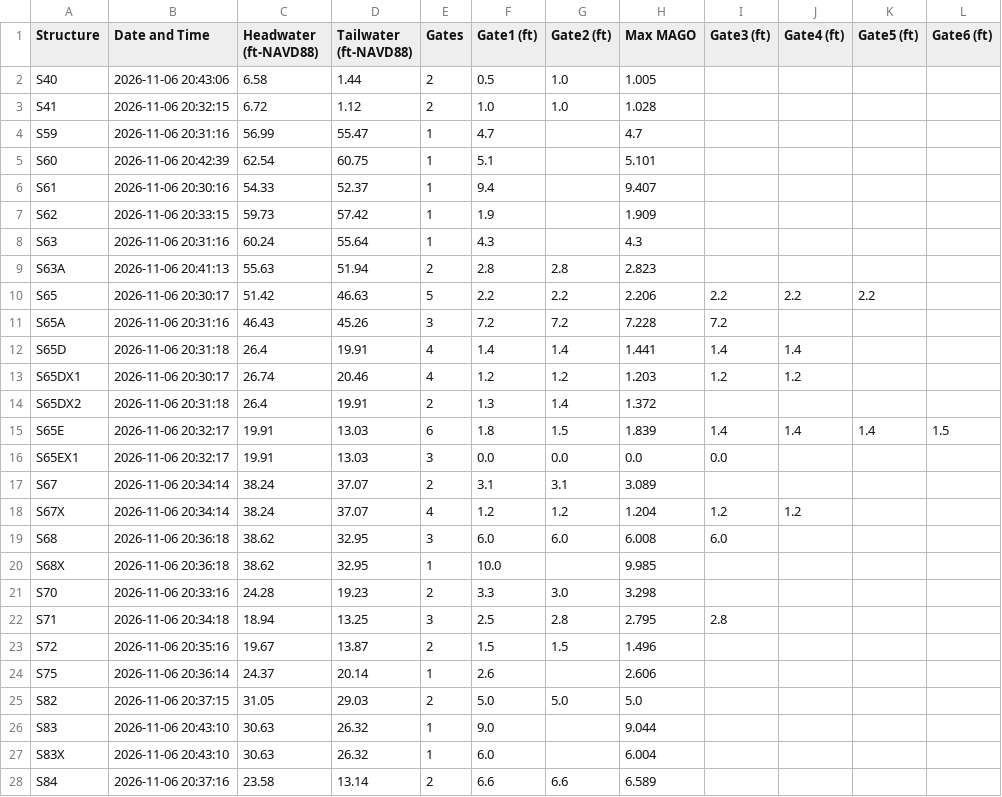
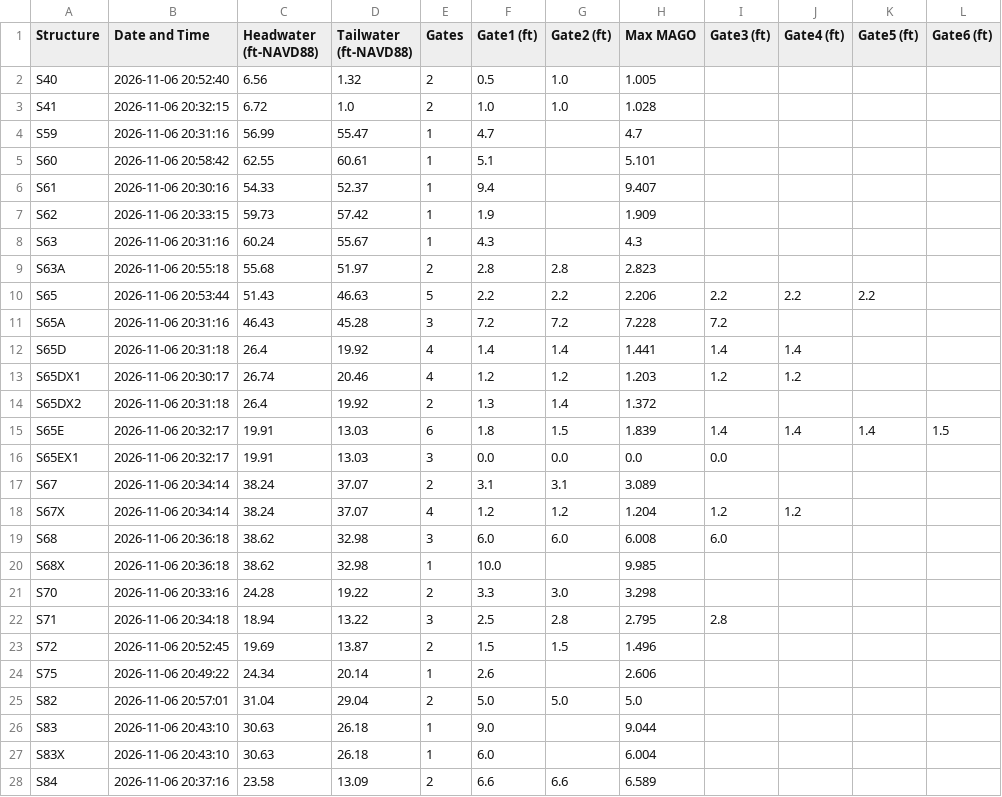
Before and after one commit to tdessalegne/Pollynomial-Fitted-MAGO-Calculator-Ver3.1, a CSV file: daily_data.csv, drawn as a sheet; only a part is shown; the diff covers the shown part only.

Commit message:
Daily update: 2026-11-06

```diff
--- a/daily_data.csv
+++ b/daily_data.csv
@@ -1,15 +1,15 @@
 Structure,Date and Time,Headwater (ft-NAVD88),Tailwater (ft-NAVD88),Gates,Gate1 (ft),Gate2 (ft),Max MAGO,Gate3 (ft),Gate4 (ft),Gate5 (ft),Gate6 (ft)
-S40,2026-11-06 20:43:06,6.58,1.44,2,0.5,1.0,1.005,,,,
-S41,2026-11-06 20:32:15,6.72,1.12,2,1.0,1.0,1.028,,,,
+S40,2026-11-06 20:52:40,6.56,1.32,2,0.5,1.0,1.005,,,,
+S41,2026-11-06 20:32:15,6.72,1.0,2,1.0,1.0,1.028,,,,
 S59,2026-11-06 20:31:16,56.99,55.47,1,4.7,,4.7,,,,
-S60,2026-11-06 20:42:39,62.54,60.75,1,5.1,,5.101,,,,
+S60,2026-11-06 20:58:42,62.55,60.61,1,5.1,,5.101,,,,
 S61,2026-11-06 20:30:16,54.33,52.37,1,9.4,,9.407,,,,
 S62,2026-11-06 20:33:15,59.73,57.42,1,1.9,,1.909,,,,
-S63,2026-11-06 20:31:16,60.24,55.64,1,4.3,,4.3,,,,
-S63A,2026-11-06 20:41:13,55.63,51.94,2,2.8,2.8,2.823,,,,
-S65,2026-11-06 20:30:17,51.42,46.63,5,2.2,2.2,2.206,2.2,2.2,2.2,
-S65A,2026-11-06 20:31:16,46.43,45.26,3,7.2,7.2,7.228,7.2,,,
-S65D,2026-11-06 20:31:18,26.4,19.91,4,1.4,1.4,1.441,1.4,1.4,,
+S63,2026-11-06 20:31:16,60.24,55.67,1,4.3,,4.3,,,,
+S63A,2026-11-06 20:55:18,55.68,51.97,2,2.8,2.8,2.823,,,,
+S65,2026-11-06 20:53:44,51.43,46.63,5,2.2,2.2,2.206,2.2,2.2,2.2,
+S65A,2026-11-06 20:31:16,46.43,45.28,3,7.2,7.2,7.228,7.2,,,
+S65D,2026-11-06 20:31:18,26.4,19.92,4,1.4,1.4,1.441,1.4,1.4,,
 S65DX1,2026-11-06 20:30:17,26.74,20.46,4,1.2,1.2,1.203,1.2,1.2,,
-S65DX2,2026-11-06 20:31:18,26.4,19.91,2,1.3,1.4,1.372,,,,
+S65DX2,2026-11-06 20:31:18,26.4,19.92,2,1.3,1.4,1.372,,,,
 S65E,2026-11-06 20:32:17,19.91,13.03,6,1.8,1.5,1.839,1.4,1.4,1.4,1.5
@@ -18,11 +18,11 @@ S67,2026-11-06 20:34:14,38.24,37.07,2,3.1,3.1,3.089,,,,
 S67X,2026-11-06 20:34:14,38.24,37.07,4,1.2,1.2,1.204,1.2,1.2,,
-S68,2026-11-06 20:36:18,38.62,32.95,3,6.0,6.0,6.008,6.0,,,
-S68X,2026-11-06 20:36:18,38.62,32.95,1,10.0,,9.985,,,,
-S70,2026-11-06 20:33:16,24.28,19.23,2,3.3,3.0,3.298,,,,
-S71,2026-11-06 20:34:18,18.94,13.25,3,2.5,2.8,2.795,2.8,,,
-S72,2026-11-06 20:35:16,19.67,13.87,2,1.5,1.5,1.496,,,,
-S75,2026-11-06 20:36:14,24.37,20.14,1,2.6,,2.606,,,,
-S82,2026-11-06 20:37:15,31.05,29.03,2,5.0,5.0,5.0,,,,
-S83,2026-11-06 20:43:10,30.63,26.32,1,9.0,,9.044,,,,
-S83X,2026-11-06 20:43:10,30.63,26.32,1,6.0,,6.004,,,,
-S84,2026-11-06 20:37:16,23.58,13.14,2,6.6,6.6,6.589,,,,
+S68,2026-11-06 20:36:18,38.62,32.98,3,6.0,6.0,6.008,6.0,,,
+S68X,2026-11-06 20:36:18,38.62,32.98,1,10.0,,9.985,,,,
+S70,2026-11-06 20:33:16,24.28,19.22,2,3.3,3.0,3.298,,,,
+S71,2026-11-06 20:34:18,18.94,13.22,3,2.5,2.8,2.795,2.8,,,
+S72,2026-11-06 20:52:45,19.69,13.87,2,1.5,1.5,1.496,,,,
+S75,2026-11-06 20:49:22,24.34,20.14,1,2.6,,2.606,,,,
+S82,2026-11-06 20:57:01,31.04,29.04,2,5.0,5.0,5.0,,,,
+S83,2026-11-06 20:43:10,30.63,26.18,1,9.0,,9.044,,,,
+S83X,2026-11-06 20:43:10,30.63,26.18,1,6.0,,6.004,,,,
+S84,2026-11-06 20:37:16,23.58,13.09,2,6.6,6.6,6.589,,,,
```
Also changed, not shown: 10 edited cells elsewhere in this file.
